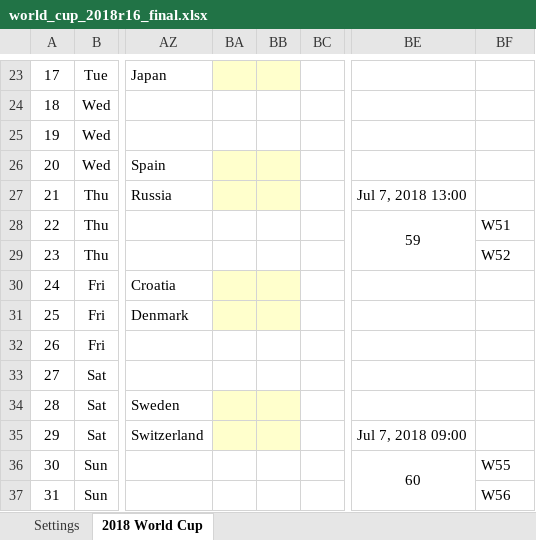
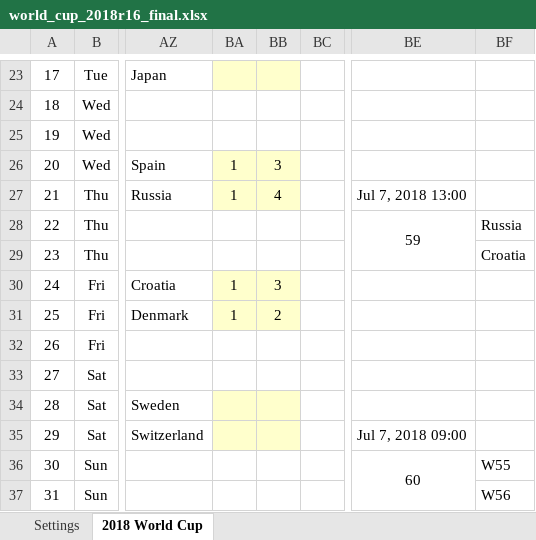
Before and after one commit to taegon/wc2018, an Excel workbook: input/r16/world_cup_2018r16_final.xlsx, sheet 2018 World Cup, drawn as a sheet; only a part is shown, gaps mark what is left out; values as stored, in another font and other column widths than the file's, no borders; charts and pictures and conditional formats not drawn; the diff names each change by its address in the sheet, - before the commit and + after, or states it on an @@ line.

Commit message:
Update

```diff
--- a/input/r16/world_cup_2018r16_final.xlsx (sheet 2018 World Cup)
+++ b/input/r16/world_cup_2018r16_final.xlsx (sheet 2018 World Cup)
-BA26:BA27: (empty)
+BA26:BA27: 1
-BB26: (empty)
+BB26: 3
-BB27: (empty)
+BB27: 4
-BF28: W51
+BF28: Russia
-BF29: W52
+BF29: Croatia
-BA30:BA31: (empty)
+BA30:BA31: 1
-BB30: (empty)
+BB30: 3
-BB31: (empty)
+BB31: 2
```
